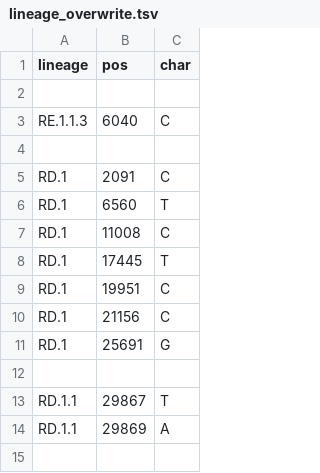
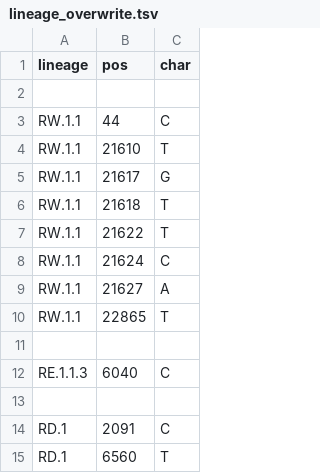
Before and after one commit to neherlab/nextclade_data_workflows, a TSV file: sars-cov-2/profiles/clades/lineage_overwrite.tsv, drawn as a sheet; only a part is shown; the shorter side is filled out with more unchanged rows.

Commit message:
Fix RW.1.1

```diff
--- a/sars-cov-2/profiles/clades/lineage_overwrite.tsv
+++ b/sars-cov-2/profiles/clades/lineage_overwrite.tsv
@@ -2,2 +2,11 @@ lineage	pos	char
 
+RW.1.1	44	C
+RW.1.1	21610	T
+RW.1.1	21617	G
+RW.1.1	21618	T
+RW.1.1	21622	T
+RW.1.1	21624	C
+RW.1.1	21627	A
+RW.1.1	22865	T
+
 RE.1.1.3	6040	C
```
